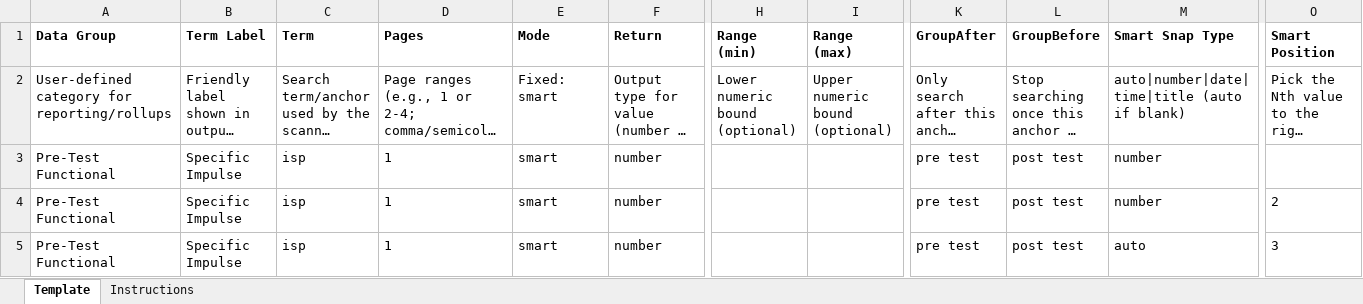
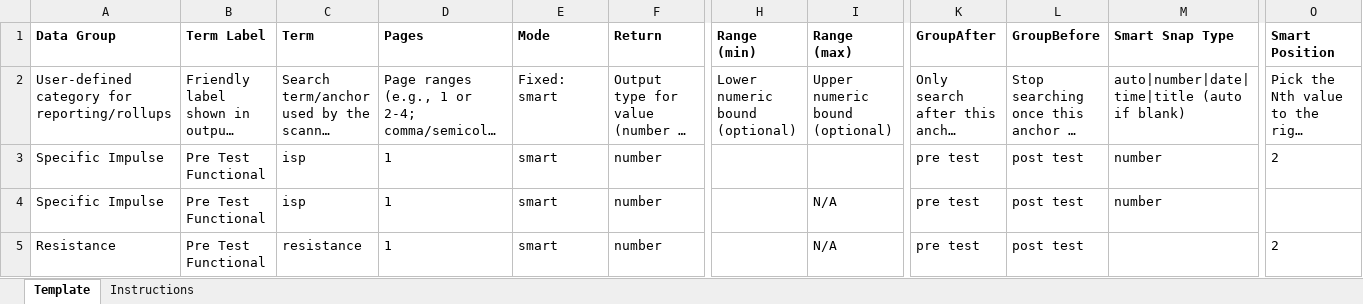
Before and after one commit to wodsyfounder-dotcom/PDF_Scanner, an Excel workbook: user_inputs/terms.schema.smartsnap.xlsx, sheet Template, drawn as a sheet; only a part is shown, gaps mark what is left out; long unchanged cells end in …; values as stored, in another font and other column widths than the file's, no borders; removed rows and columns are numbered as before the commit, all else as after; rows hold the shown columns only; the diff names each change by its address in the sheet, - before the commit and + after, or states it on an @@ line.

```diff
--- a/user_inputs/terms.schema.smartsnap.xlsx (sheet Template)
+++ b/user_inputs/terms.schema.smartsnap.xlsx (sheet Template)
-row 3: Pre-Test Functional | Specific Impulse | isp | 1 | smart | number |  |  | pre test | post test | number
-A3:A4 (Data Group): Pre-Test Functional
+A3:A4 (Data Group): Specific Impulse
-B3:B4 (Term Label): Specific Impulse
+B3:B4 (Term Label): Pre Test Functional
-I4 (Range (max)): (empty)
+I4 (Range (max)): N/A
-M4 (Smart Snap Type): auto
+M4 (Smart Snap Type): number
-O4 (Smart Position): 3
+O4 (Smart Position): (empty)
+row 5: Resistance | Pre Test Functional | resistance | 1 | smart | number |  | N/A | pre test | post test |  | 2
```
Also changed, not shown: 8 other files.
